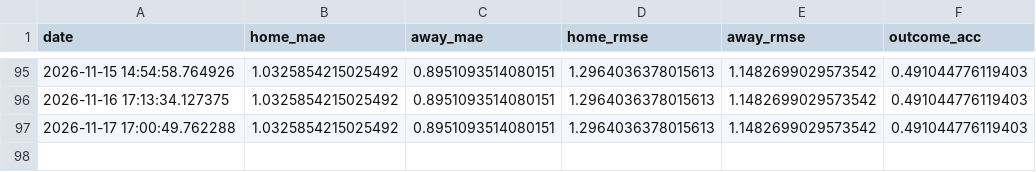
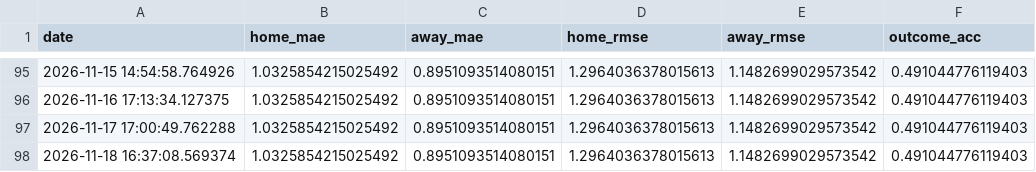
Before and after one commit to gmalbert/belgium-soccer, a CSV file: data_files/poisson_metrics_history.csv, drawn as a sheet; only a part is shown, gaps mark what is left out; the diff names each change by its address in the sheet, - before the commit and + after, or states it on an @@ line.

```diff
--- a/data_files/poisson_metrics_history.csv
+++ b/data_files/poisson_metrics_history.csv
+row 98: 2026-11-18 16:37:08.569374 | 1.0325854215025492 | 0.8951093514080151 | 1.2964036378015613 | 1.1482699029573542 | 0.491044776119403
```
Also changed, not shown: data_files/upcoming_fixtures.csv, data_files/upcoming_predictions.csv, 9 other files.
